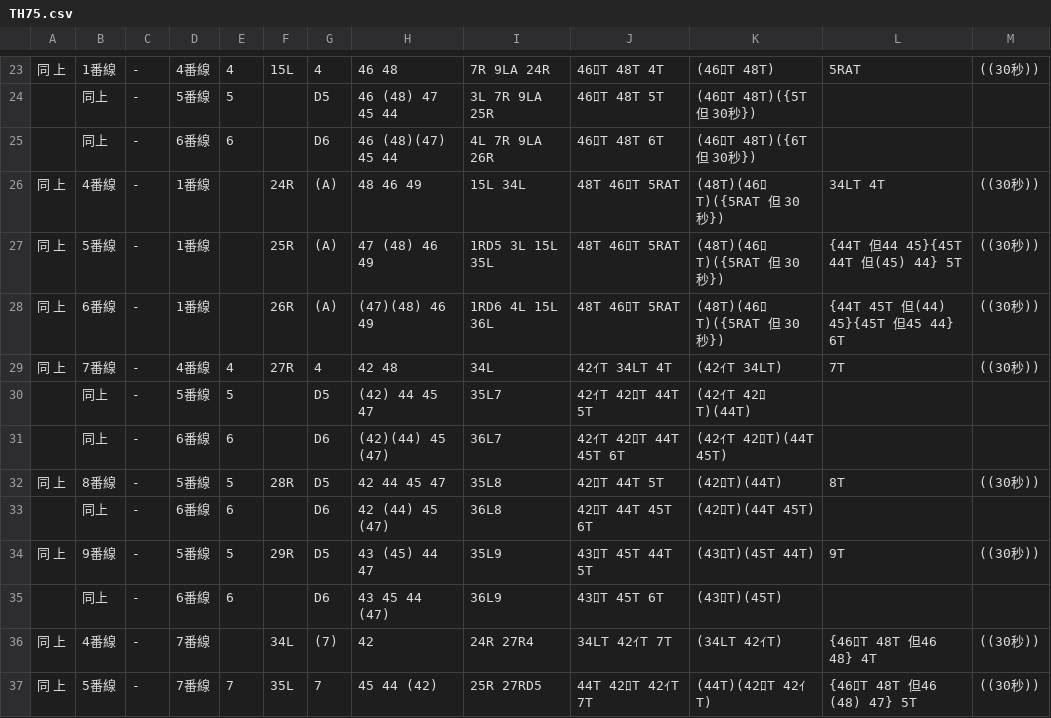
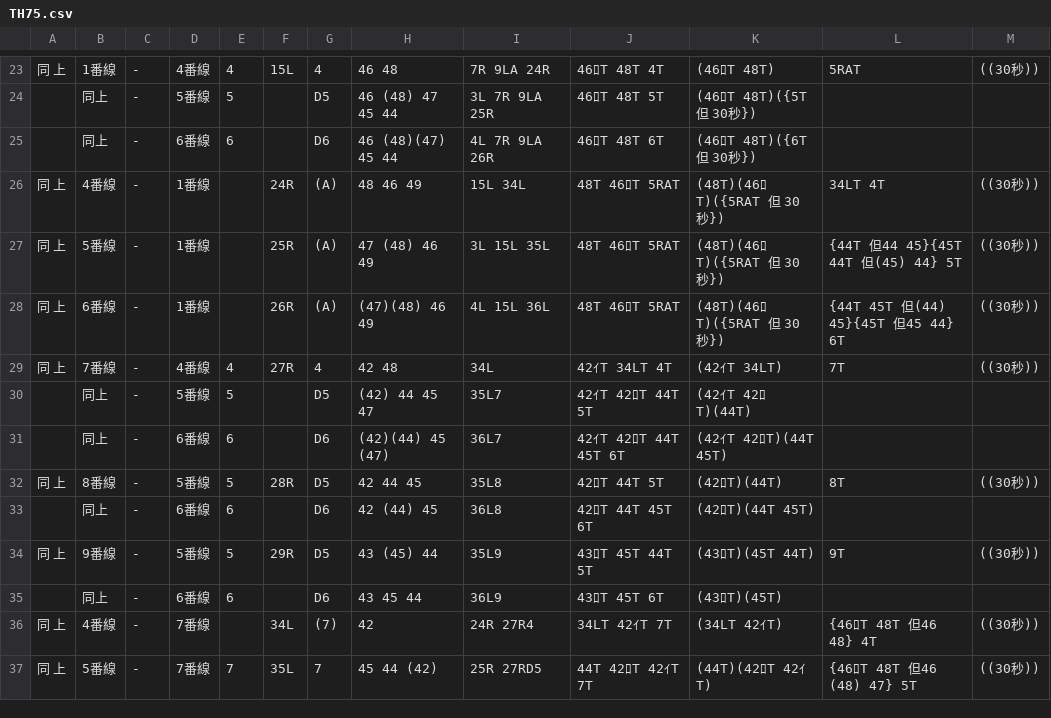
Before and after one commit to daidoji-traincrew-office/Traincrew_MultiATS_Server, a CSV file: Traincrew_MultiATS_Server.Crew/Data/RendoTable/TH75.csv, drawn as a sheet; only a part is shown, gaps mark what is left out.

```diff
--- a/Traincrew_MultiATS_Server.Crew/Data/RendoTable/TH75.csv
+++ b/Traincrew_MultiATS_Server.Crew/Data/RendoTable/TH75.csv
@@ -26,4 +26,4 @@
 同　上,4番線,-,1番線,,24R,(A), 48  46  49,15L 34L,48T 46ﾛT 5RAT,(48T)(46ﾛT)({5RAT 但 30秒}),34LT 4T,((30秒))
-同　上,5番線,-,1番線,,25R,(A), 47 (48) 46  49,1RD5 3L 15L 35L,48T 46ﾛT 5RAT,(48T)(46ﾛT)({5RAT 但 30秒}),{44T 但44 45}{45T 44T 但(45) 44} 5T,((30秒))
-同　上,6番線,-,1番線,,26R,(A),(47)(48) 46  49,1RD6 4L 15L 36L,48T 46ﾛT 5RAT,(48T)(46ﾛT)({5RAT 但 30秒}),{44T 45T 但(44) 45}{45T 但45 44} 6T,((30秒))
+同　上,5番線,-,1番線,,25R,(A), 47 (48) 46  49,3L 15L 35L,48T 46ﾛT 5RAT,(48T)(46ﾛT)({5RAT 但 30秒}),{44T 但44 45}{45T 44T 但(45) 44} 5T,((30秒))
+同　上,6番線,-,1番線,,26R,(A),(47)(48) 46  49,4L 15L 36L,48T 46ﾛT 5RAT,(48T)(46ﾛT)({5RAT 但 30秒}),{44T 45T 但(44) 45}{45T 但45 44} 6T,((30秒))
 同　上,7番線,-,4番線,4,27R,4, 42  48,34L,42ｲT 34LT 4T,(42ｲT 34LT),7T,((30秒))
@@ -31,6 +31,6 @@
 ,同上,-,6番線,6,,D6,(42)(44) 45 (47),36L7,42ｲT 42ﾛT 44T 45T 6T,(42ｲT 42ﾛT)(44T 45T),,
-同　上,8番線,-,5番線,5,28R,D5, 42  44  45  47,35L8,42ﾛT 44T 5T,(42ﾛT)(44T),8T,((30秒))
-,同上,-,6番線,6,,D6, 42 (44) 45 (47),36L8,42ﾛT 44T 45T 6T,(42ﾛT)(44T 45T),,
-同　上,9番線,-,5番線,5,29R,D5, 43 (45) 44  47,35L9,43ﾛT 45T 44T 5T,(43ﾛT)(45T 44T),9T,((30秒))
-,同上,-,6番線,6,,D6, 43  45  44 (47),36L9,43ﾛT 45T 6T,(43ﾛT)(45T),,
+同　上,8番線,-,5番線,5,28R,D5, 42  44  45,35L8,42ﾛT 44T 5T,(42ﾛT)(44T),8T,((30秒))
+,同上,-,6番線,6,,D6, 42 (44) 45,36L8,42ﾛT 44T 45T 6T,(42ﾛT)(44T 45T),,
+同　上,9番線,-,5番線,5,29R,D5, 43 (45) 44,35L9,43ﾛT 45T 44T 5T,(43ﾛT)(45T 44T),9T,((30秒))
+,同上,-,6番線,6,,D6, 43  45  44,36L9,43ﾛT 45T 6T,(43ﾛT)(45T),,
 同　上,4番線,-,7番線,,34L,(7), 42,24R 27R4,34LT 42ｲT 7T,(34LT 42ｲT),{46ﾛT 48T 但46 48} 4T,((30秒))
```
Also changed, not shown: Traincrew_MultiATS_Server.Crew/Data/RendoTable/TH65.csv, Traincrew_MultiATS_Server.Crew/Data/RendoTable/TH66S.csv, 2 other files.
